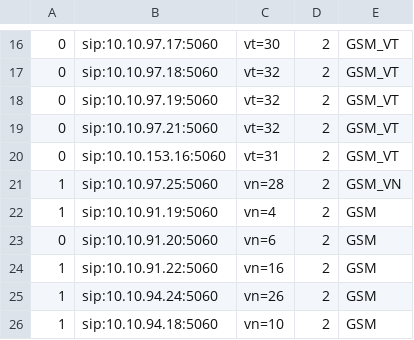
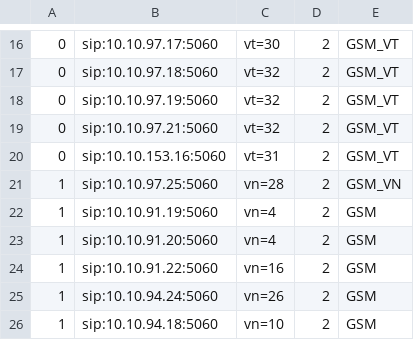
Before and after one commit to devops-itcs/CONFIG-CHANNEL-VPB-154-BK, a CSV file: gsm.csv, drawn as a sheet; only a part is shown, gaps mark what is left out.

Commit message:
Update gsm.csv

```diff
--- a/gsm.csv
+++ b/gsm.csv
@@ -22,3 +22,3 @@
 1,sip:10.10.91.19:5060,vn=4,2,GSM
-0,sip:10.10.91.20:5060,vn=6,2,GSM
+1,sip:10.10.91.20:5060,vn=4,2,GSM
 1,sip:10.10.91.22:5060,vn=16,2,GSM
```
